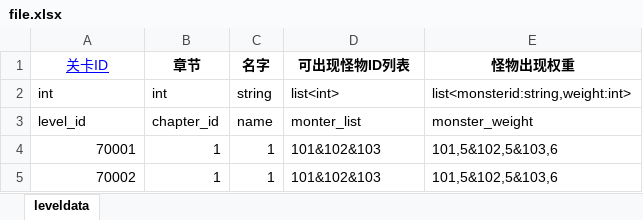
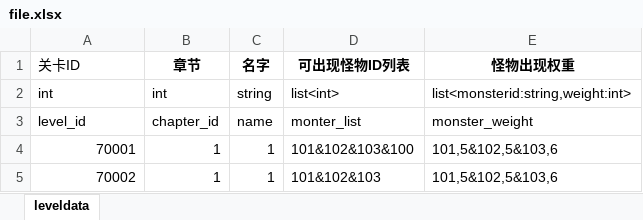
Before and after one commit to EnterXH/python_tools, an Excel workbook: xlsxDataConvert/file.xlsx, sheet leveldata, drawn as a sheet; values as stored, in another font and other column widths than the file's, no borders; the diff names each change by its address in the sheet, - before the commit and + after, or states it on an @@ line.

```diff
--- a/xlsxDataConvert/file.xlsx (sheet leveldata)
+++ b/xlsxDataConvert/file.xlsx (sheet leveldata)
@@ A1 underline: on → off, text colour: #0000FF → black, alignment: center → left @@
-D4 (可出现怪物ID列表): 101&102&103
+D4 (可出现怪物ID列表): 101&102&103&100
```
Also changed, not shown: 2 other files.
